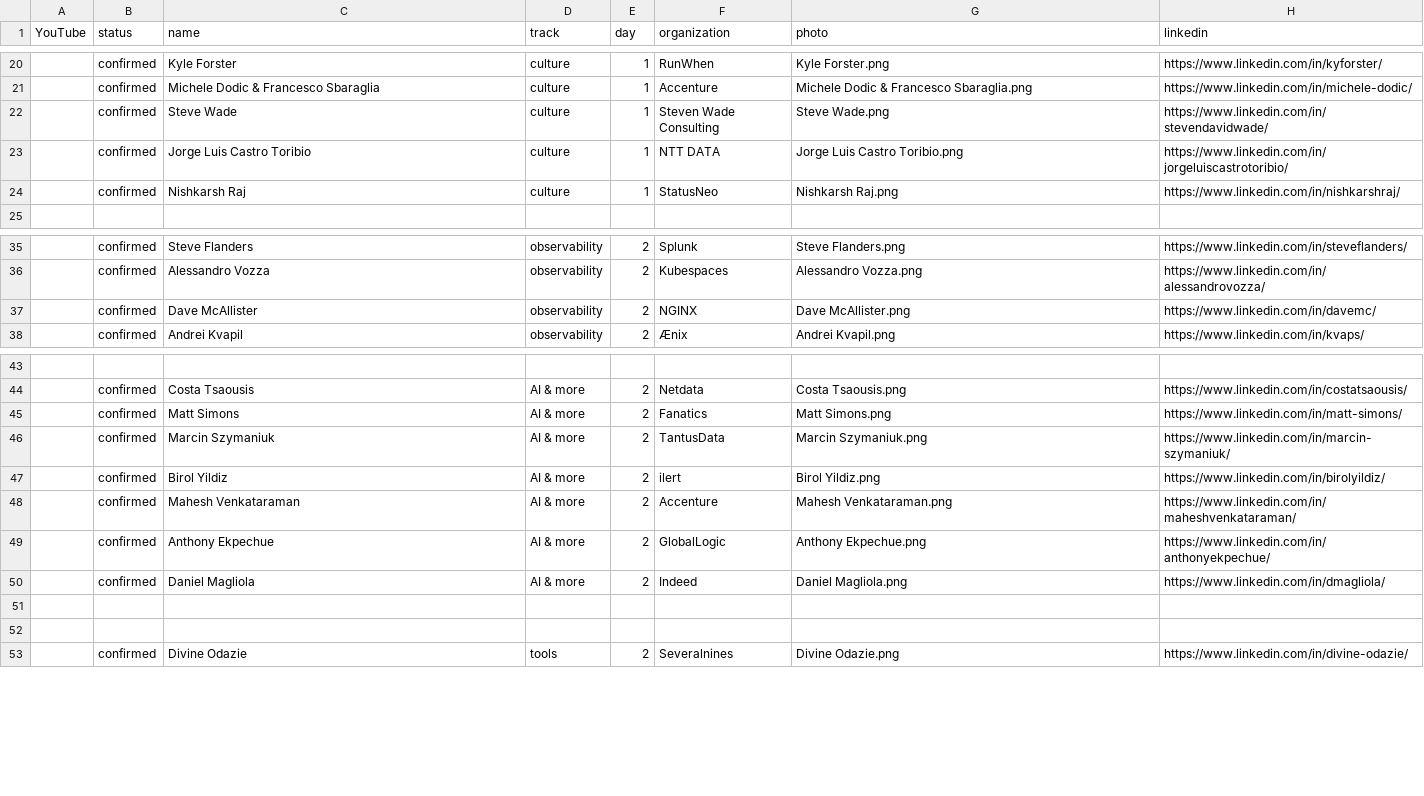
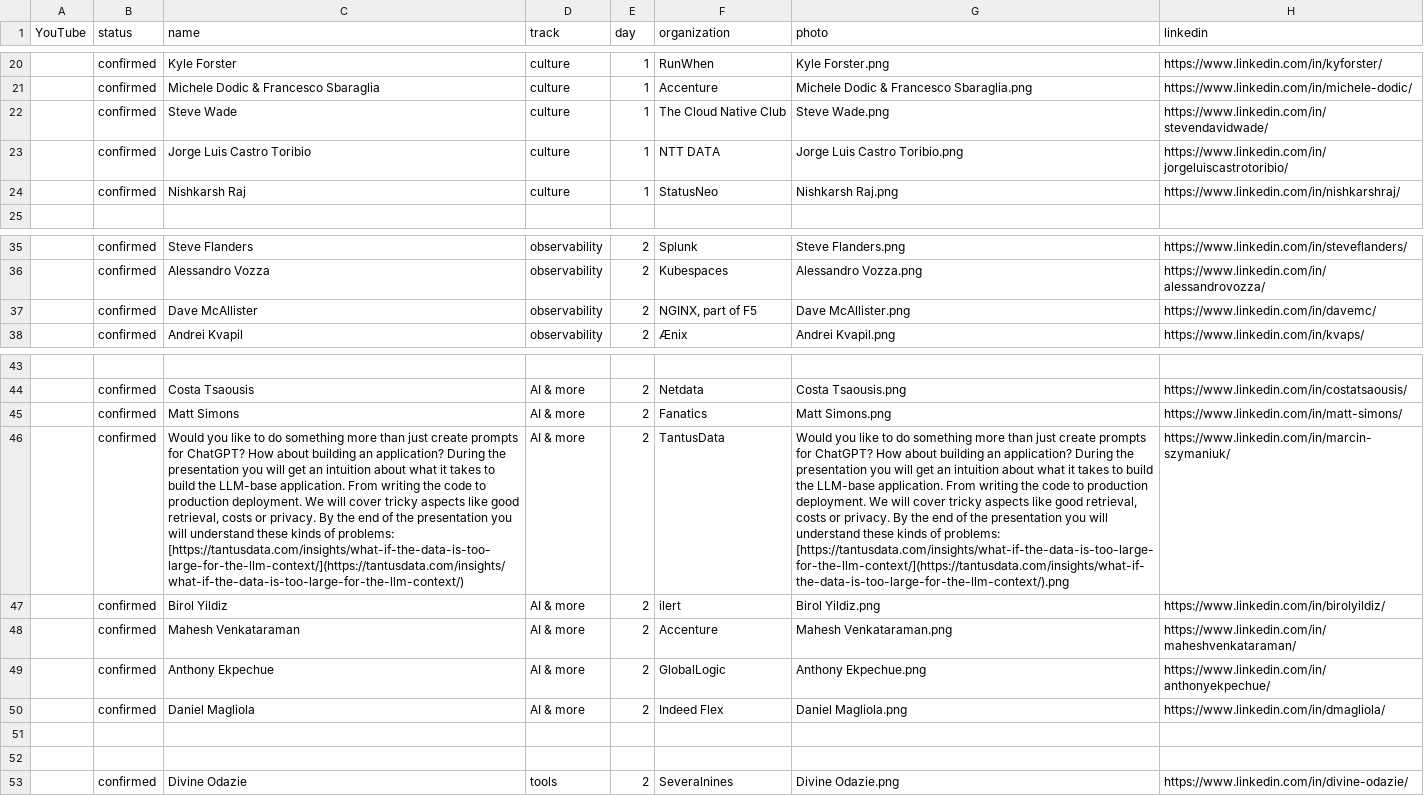
Before and after one commit to Prompt-Engineering-Conference/2025.promptengineering.rocks, a CSV file: 2024-london/_db/talks.csv, drawn as a sheet; only a part is shown, gaps mark what is left out; the diff names each change by its address in the sheet, - before the commit and + after, or states it on an @@ line.

Commit message:
Add files via upload

```diff
--- a/2024-london/_db/talks.csv
+++ b/2024-london/_db/talks.csv
-F22 (organization): Steven Wade Consulting
+F22 (organization): The Cloud Native Club
-F37 (organization): NGINX
+F37 (organization): NGINX, part of F5
-C46 (name): Marcin Szymaniuk
+C46 (name): Would you like to do something more than just create prompts for ChatGPT? How about building an application? During the presentation you will get an intuition about what it takes to build the LLM-base application. From writing the code to production deployment. We will cover tricky aspects like good retrieval, costs or privacy. By the end of the presentation you will understand these kinds of problems: [https://tantusdata.com/insights/what-if-the-data-is-too-large-for-the-llm-context/](https://tantusdata.com/insights/what-if-the-data-is-too-large-for-the-llm-context/)
-G46 (photo): Marcin Szymaniuk.png
+G46 (photo): Would you like to do something more than just create prompts for ChatGPT? How about building an application? During the presentation you will get an intuition about what it takes to build the LLM-base application. From writing the code to production deployment. We will cover tricky aspects like good retrieval, costs or privacy. By the end of the presentation you will understand these kinds of problems: [https://tantusdata.com/insights/what-if-the-data-is-too-large-for-the-llm-context/](https://tantusdata.com/insights/what-if-the-data-is-too-large-for-the-llm-context/).png
-F50 (organization): Indeed
+F50 (organization): Indeed Flex
```
